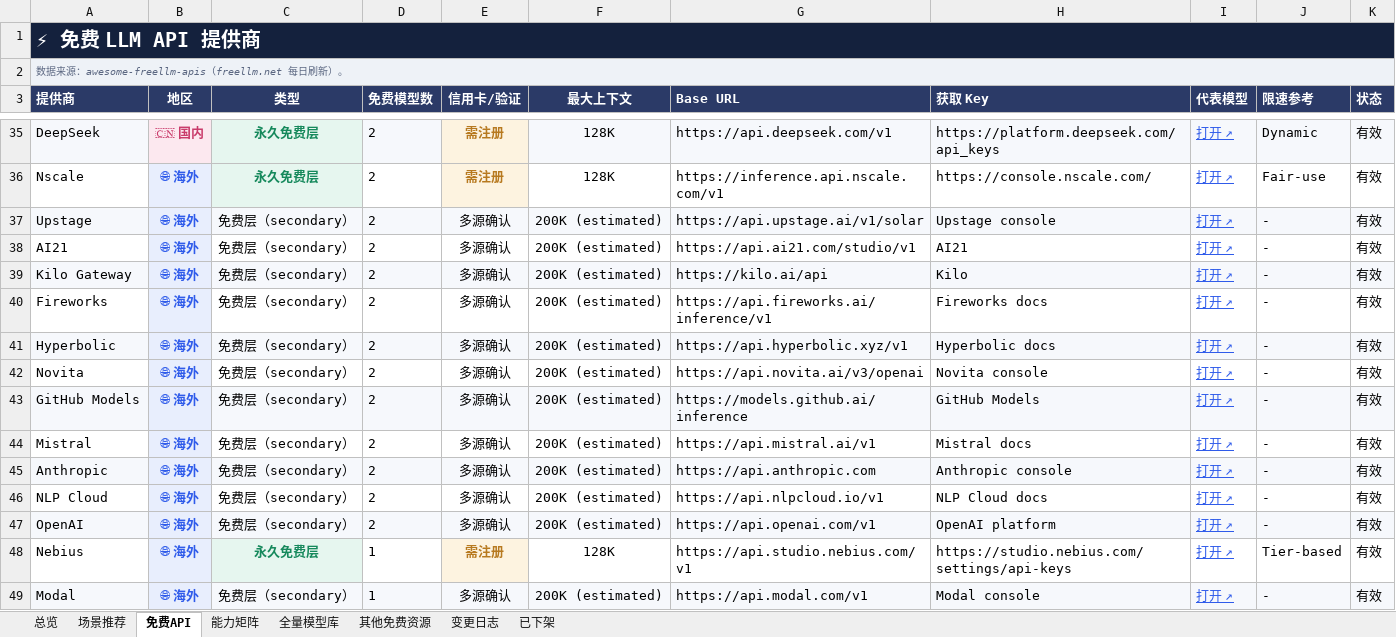
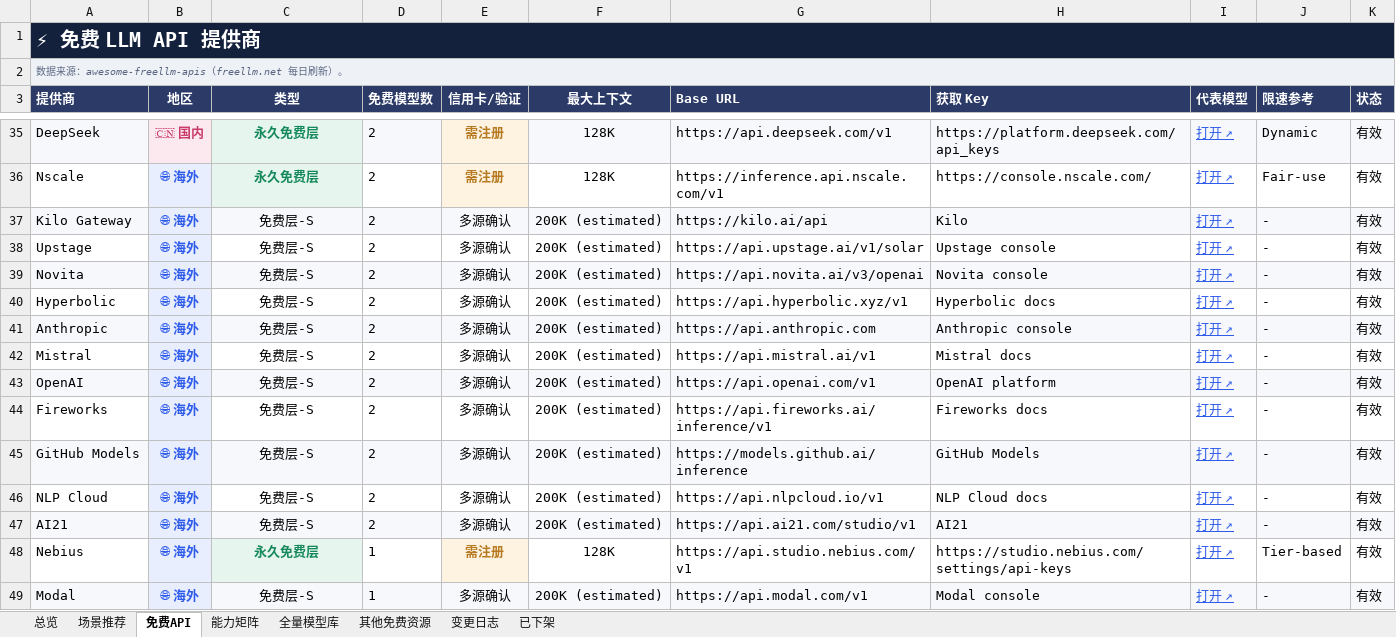
Before and after one commit to mi-agent/resources, an Excel workbook: free-resources.xlsx, sheet 免费API, drawn as a sheet; only a part is shown, gaps mark what is left out; values as stored, in another font and other column widths than the file's, no borders; conditional formats not drawn; removed rows and columns are numbered as before the commit, all else as after; the diff covers the shown part only; the diff names each change by its address in the sheet, - before the commit and + after, or states it on an @@ line.

```diff
--- a/free-resources.xlsx (sheet 免费API)
+++ b/free-resources.xlsx (sheet 免费API)
-row 37: Upstage | 🌐 海外 | 免费层（secondary） | 2 | 多源确认 | 200K (estimated) | https://api.upstage.ai/v1/solar | Upstage console | 打开 ↗ | - | 有效
-row 38: AI21 | 🌐 海外 | 免费层（secondary） | 2 | 多源确认 | 200K (estimated) | https://api.ai21.com/studio/v1 | AI21 | 打开 ↗ | - | 有效
-C37 (类型): 免费层（secondary）
+C37 (类型): 免费层-S
-row 40: Fireworks | 🌐 海外 | 免费层（secondary） | 2 | 多源确认 | 200K (estimated) | https://api.fireworks.ai/inference/v1 | Fireworks docs | 打开 ↗ | - | 有效
-A38 (提供商): Hyperbolic
+A38 (提供商): Upstage
-A38 fill: #F6F8FC
+A38 fill: none
-C38:C40 (类型): 免费层（secondary）
+C38:C40 (类型): 免费层-S
-C38:K38 fill: #F6F8FC
+C38:K38 fill: none
-G38 (Base URL): https://api.hyperbolic.xyz/v1
+G38 (Base URL): https://api.upstage.ai/v1/solar
-H38 (获取 Key): Hyperbolic docs
+H38 (获取 Key): Upstage console
-A39 fill: none
+A39 fill: #F6F8FC
-C39:K39 fill: none
+C39:K39 fill: #F6F8FC
-A40 (提供商): GitHub Models
+A40 (提供商): Hyperbolic
-A40 fill: #F6F8FC
+A40 fill: none
-C40:K40 fill: #F6F8FC
+C40:K40 fill: none
-G40 (Base URL): https://models.github.ai/inference
+G40 (Base URL): https://api.hyperbolic.xyz/v1
-H40 (获取 Key): GitHub Models
+H40 (获取 Key): Hyperbolic docs
+row 41: Anthropic | 🌐 海外 | 免费层-S | 2 | 多源确认 | 200K (estimated) | https://api.anthropic.com | Anthropic console | 打开 ↗ | - | 有效
-C42:C43 (类型): 免费层（secondary）
+C42:C43 (类型): 免费层-S
-A43 (提供商): Anthropic
+A43 (提供商): OpenAI
-G43 (Base URL): https://api.anthropic.com
+G43 (Base URL): https://api.openai.com/v1
-H43 (获取 Key): Anthropic console
+H43 (获取 Key): OpenAI platform
+row 44: Fireworks | 🌐 海外 | 免费层-S | 2 | 多源确认 | 200K (estimated) | https://api.fireworks.ai/inference/v1 | Fireworks docs | 打开 ↗ | - | 有效
+row 45: GitHub Models | 🌐 海外 | 免费层-S | 2 | 多源确认 | 200K (estimated) | https://models.github.ai/inference | GitHub Models | 打开 ↗ | - | 有效
-C46:C47 (类型): 免费层（secondary）
+C46:C47 (类型): 免费层-S
-A47 (提供商): OpenAI
+A47 (提供商): AI21
-G47 (Base URL): https://api.openai.com/v1
+G47 (Base URL): https://api.ai21.com/studio/v1
-H47 (获取 Key): OpenAI platform
+H47 (获取 Key): AI21
-C49 (类型): 免费层（secondary）
+C49 (类型): 免费层-S
```
Also changed, not shown: 1 added row, 1 removed row, 7 edited cells and cell formats elsewhere in this sheet, sheet 全量模型库, sheet 其他免费资源, sheet 能力矩阵, sheet 变更日志, sheet 场景推荐, sheet 已下架, 1 more sheet, 3 other files.
